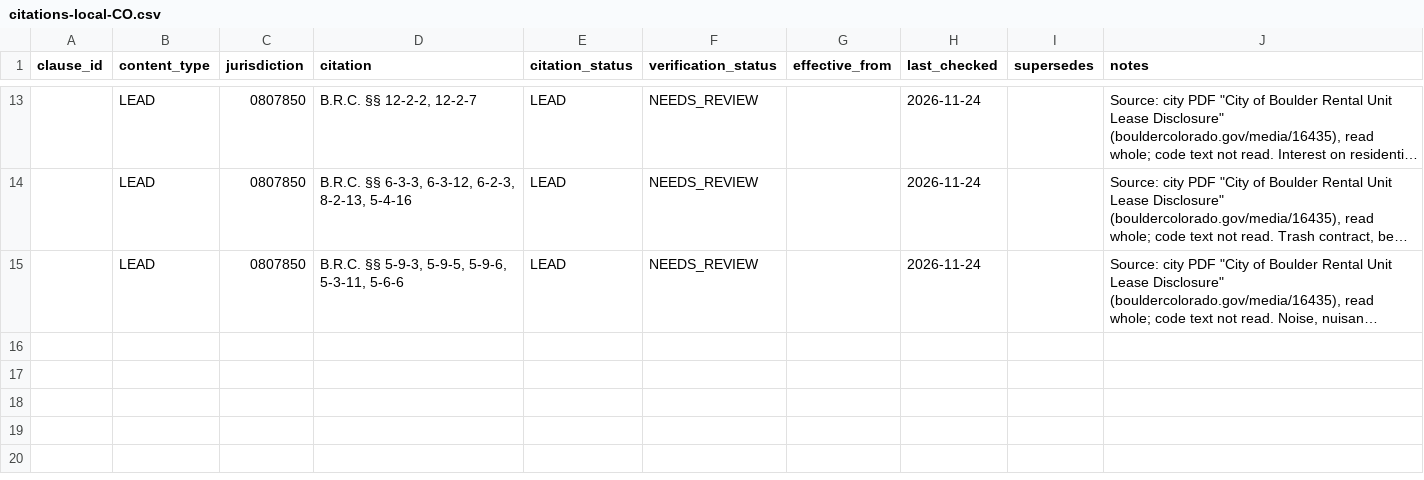
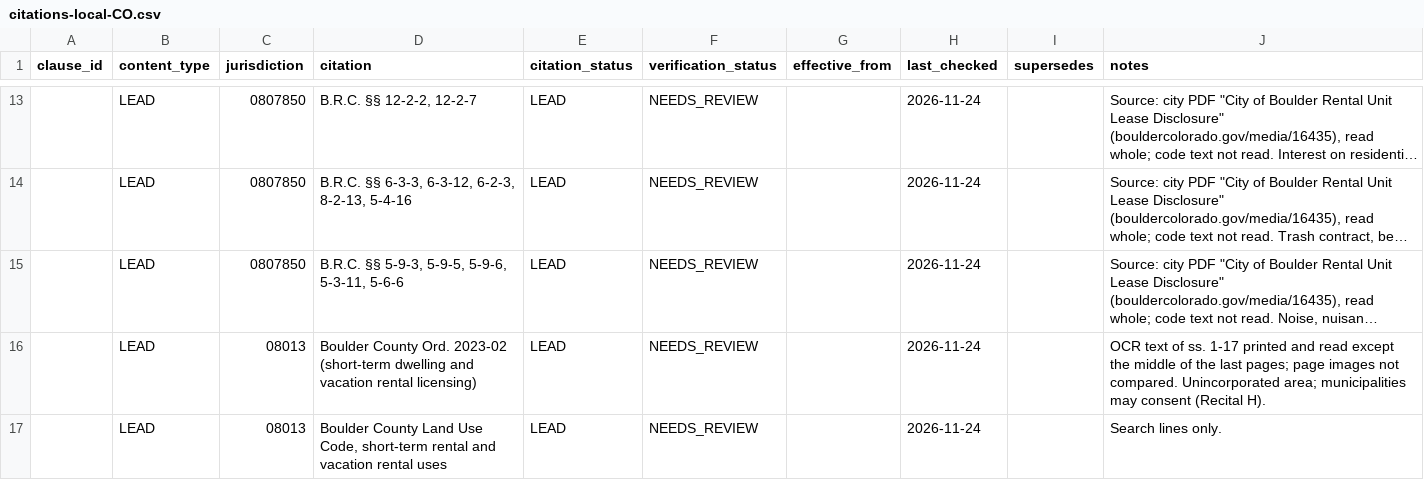
Before and after one commit to tsteinbaugh/property-manager-landlord-app, a CSV file: lease-clause-library/local/citations-local-CO.csv, drawn as a sheet; only a part is shown, gaps mark what is left out; long unchanged cells end in …; the diff names each change by its address in the sheet, - before the commit and + after, or states it on an @@ line.

```diff
--- a/lease-clause-library/local/citations-local-CO.csv
+++ b/lease-clause-library/local/citations-local-CO.csv
+row 16:  | LEAD | 08013 | Boulder County Ord. 2023-02 (short-term dwelling and vacation rental licensing) | LEAD | NEEDS_REVIEW |  | 2026-11-24 |  | OCR text of ss. 1-17 printed and read except the middle of the last pages; page images not compared. Unincorporated area; municipalities may consent (Recital H).
+row 17:  | LEAD | 08013 | Boulder County Land Use Code, short-term rental and vacation rental uses | LEAD | NEEDS_REVIEW |  | 2026-11-24 |  | Search lines only.
```
Also changed, not shown: lease-clause-library/local/places-CO.csv, 3 other files.
